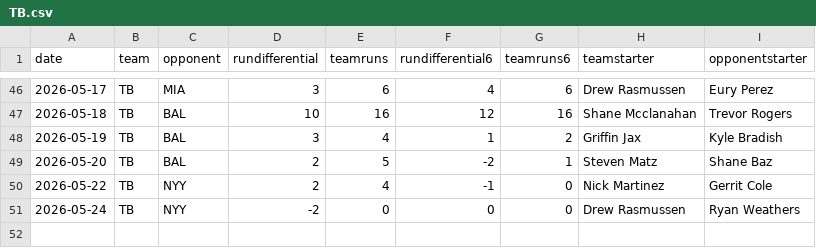
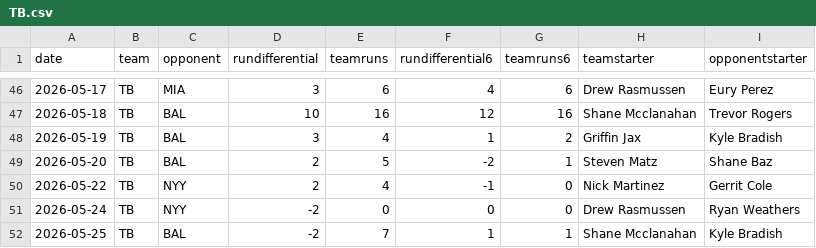
Before and after one commit to fantasy-toolz/mlb-predictions, a CSV file: data/2026/teams/TB.csv, drawn as a sheet; only a part is shown, gaps mark what is left out.

```diff
--- a/data/2026/teams/TB.csv
+++ b/data/2026/teams/TB.csv
@@ -51 +51,2 @@ date,team,opponent,rundifferential,teamruns,rundifferential6,teamruns6,teamstart
 2026-05-24,TB,NYY,-2,0,0,0,Drew Rasmussen,Ryan Weathers
+2026-05-25,TB,BAL,-2,7,1,1,Shane Mcclanahan,Kyle Bradish
```
Also changed, not shown: data/2026/teams/BAL.csv, data/2026/teams/MIL.csv, 28 other files.
